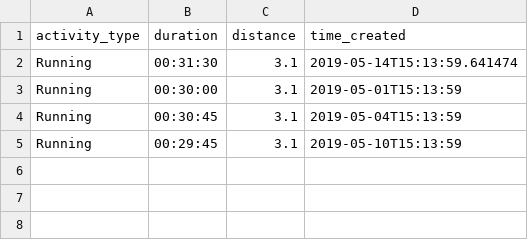
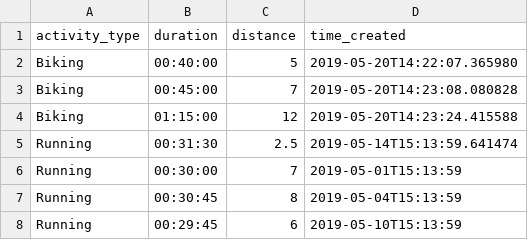
Before and after one commit to thweattm/CS467, a CSV file: downloads/activity_history.csv, drawn as a sheet.

```diff
--- a/downloads/activity_history.csv
+++ b/downloads/activity_history.csv
@@ -1,5 +1,8 @@
 activity_type,duration,distance,time_created
-Running,00:31:30,3.1,2019-05-14T15:13:59.641474
-Running,00:30:00,3.1,2019-05-01T15:13:59
-Running,00:30:45,3.1,2019-05-04T15:13:59
-Running,00:29:45,3.1,2019-05-10T15:13:59
+Biking,00:40:00,5,2019-05-20T14:22:07.365980
+Biking,00:45:00,7,2019-05-20T14:23:08.080828
+Biking,01:15:00,12,2019-05-20T14:23:24.415588
+Running,00:31:30,2.5,2019-05-14T15:13:59.641474
+Running,00:30:00,7,2019-05-01T15:13:59
+Running,00:30:45,8,2019-05-04T15:13:59
+Running,00:29:45,6,2019-05-10T15:13:59
```
Also changed, not shown: 7 other files.
